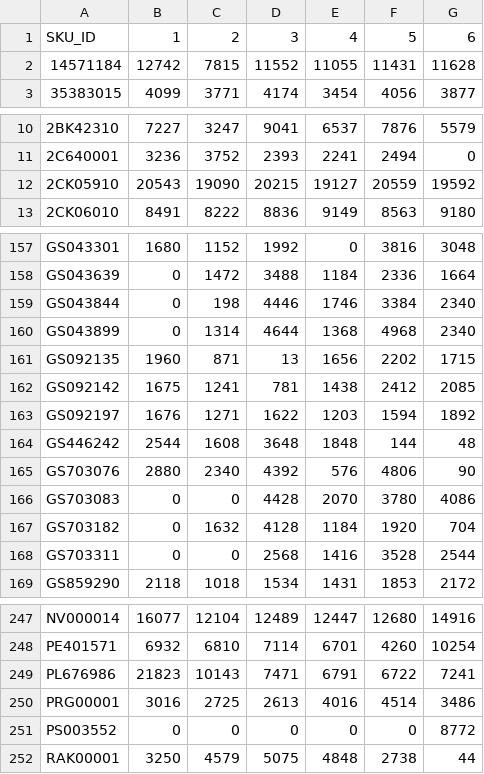
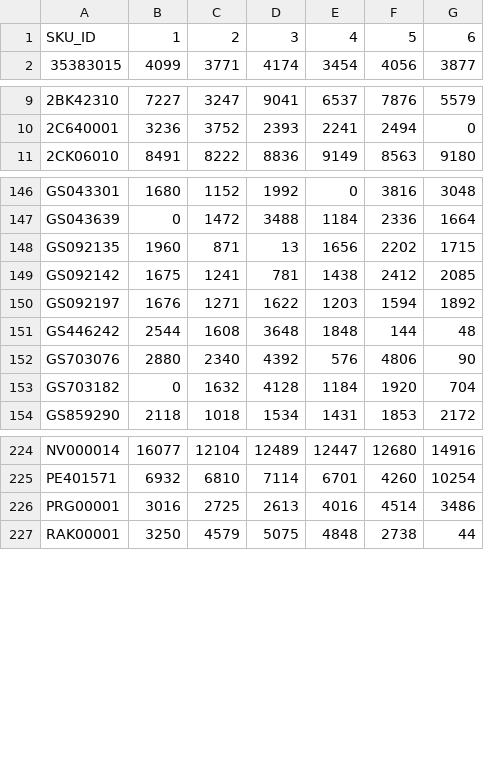
Before and after one commit to omeryefet/SLE2, a CSV file: relevant_demands.csv (was omer3.csv), drawn as a sheet; only a part is shown, gaps mark what is left out; the diff covers the shown part only.

```diff
--- a/omer3.csv
+++ b/relevant_demands.csv
@@ -1,3 +1,2 @@
 SKU_ID,1,2,3,4,5,6
-14571184,12742,7815,11552,11055,11431,11628
 35383015,4099,3771,4174,3454,4056,3877
@@ -11,3 +10,2 @@ SKU_ID,1,2,3,4,5,6
 2C640001,3236,3752,2393,2241,2494,0
-2CK05910,20543,19090,20215,19127,20559,19592
 2CK06010,8491,8222,8836,9149,8563,9180
@@ -158,4 +147,2 @@ GS043301,1680,1152,1992,0,3816,3048
 GS043639,0,1472,3488,1184,2336,1664
-GS043844,0,198,4446,1746,3384,2340
-GS043899,0,1314,4644,1368,4968,2340
 GS092135,1960,871,13,1656,2202,1715
@@ -165,5 +152,3 @@ GS446242,2544,1608,3648,1848,144,48
 GS703076,2880,2340,4392,576,4806,90
-GS703083,0,0,4428,2070,3780,4086
 GS703182,0,1632,4128,1184,1920,704
-GS703311,0,0,2568,1416,3528,2544
 GS859290,2118,1018,1534,1431,1853,2172
@@ -248,5 +225,3 @@ NV000014,16077,12104,12489,12447,12680,14916
 PE401571,6932,6810,7114,6701,4260,10254
-PL676986,21823,10143,7471,6791,6722,7241
 PRG00001,3016,2725,2613,4016,4514,3486
-PS003552,0,0,0,0,0,8772
 RAK00001,3250,4579,5075,4848,2738,44
```
Also changed, not shown: 17 removed rows elsewhere in this file, 4 other files.
